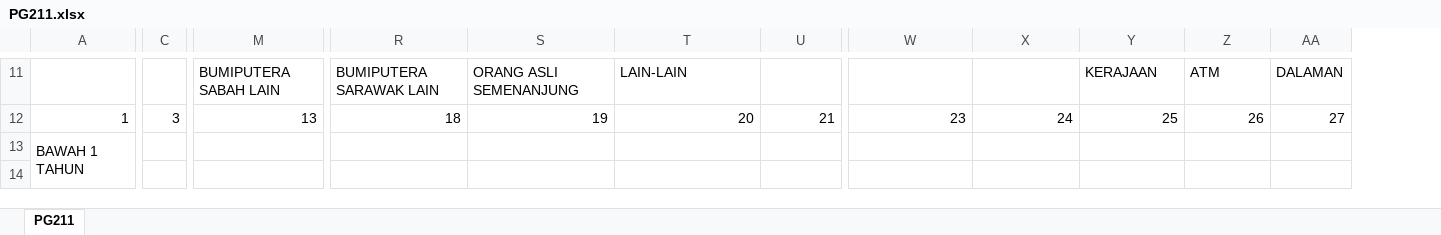
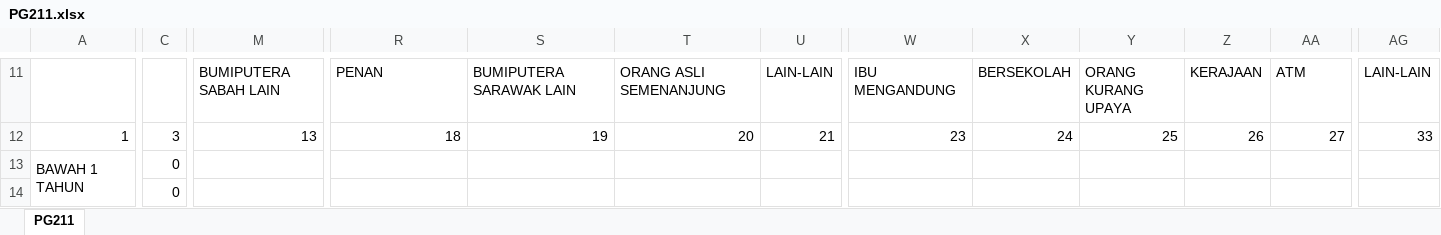
Before and after one commit to c4lyp5o/gp2, an Excel workbook: public/exports/PG211.xlsx, sheet PG211, drawn as a sheet; only a part is shown, gaps mark what is left out; values as stored, in another font and other column widths than the file's, no cell formats; removed rows and columns are numbered as before the commit, all else as after; ↵ is a line break in a cell; the diff covers the shown part only; the diff names each change by its address in the sheet, - before the commit and + after, or states it on an @@ line.

```diff
--- a/public/exports/PG211.xlsx (sheet PG211)
+++ b/public/exports/PG211.xlsx (sheet PG211)
-column C, row 12: 3
+column C, rows 12-14: 3 | 0 | 0
+column AG, rows 11-12: LAIN-LAIN | 33
-M11: BUMIPUTERA SABAH LAIN
+M11: BUMIPUTERA ↵ SABAH LAIN
-R11: BUMIPUTERA SARAWAK LAIN
+R11: PENAN
-S11: ORANG ASLI SEMENANJUNG
+S11: BUMIPUTERA SARAWAK LAIN
-T11: LAIN-LAIN
+T11: ORANG ASLI SEMENANJUNG
-U11: (empty)
+U11: LAIN-LAIN
-W11: (empty)
+W11: IBU MENGANDUNG
-X11: (empty)
+X11: BERSEKOLAH
-Y11: KERAJAAN
+Y11: ORANG KURANG ↵ UPAYA
-Z11: ATM
+Z11: KERAJAAN
-AA11: DALAMAN
+AA11: ATM
```
Also changed, not shown: 20 edited cells and merged cells elsewhere in this sheet, cell formats, formulas that keep their value, 2 other files.
